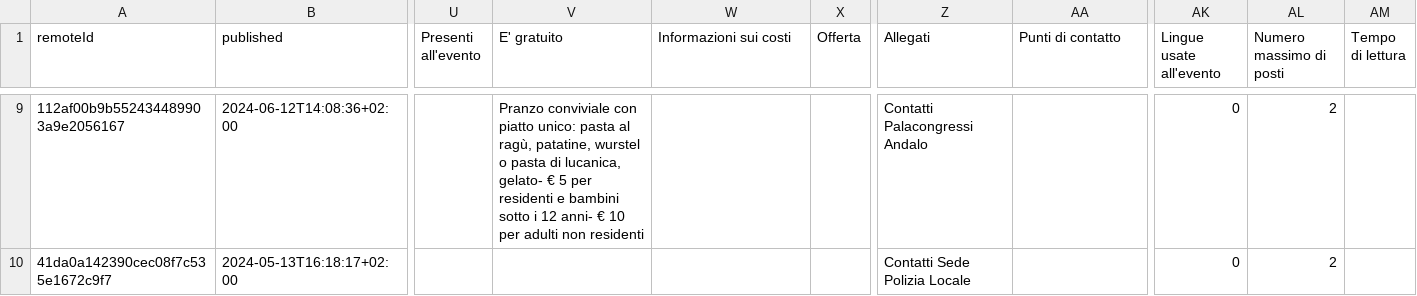
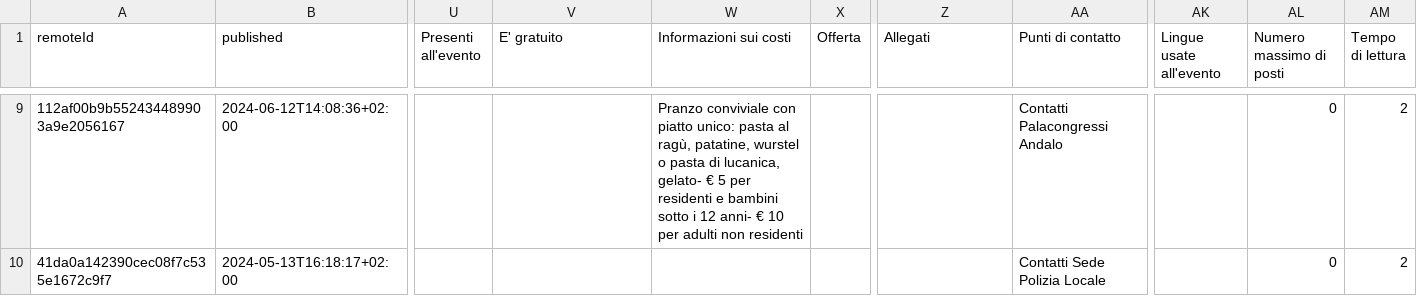
Before and after one commit to bolognapietro/KnowledgeGraphEngineering_iTelos-Project, a CSV file: Phase 2 - Information Gathering/data/cleaned/dati.trentino.it/fixed_csv/Andalo.csv, drawn as a sheet; only a part is shown, gaps mark what is left out; the diff covers the shown part only; the diff names each change by its address in the sheet, - before the commit and + after, or states it on an @@ line.

Commit message:
cleaned csv update

```diff
--- a/Phase 2 - Information Gathering/data/cleaned/dati.trentino.it/fixed_csv/Andalo.csv
+++ b/Phase 2 - Information Gathering/data/cleaned/dati.trentino.it/fixed_csv/Andalo.csv
-V9 (E' gratuito): Pranzo conviviale con piatto unico: pasta al ragù, patatine, wurstel o pasta di lucanica, gelato- € 5 per residenti e bambini sotto i 12 anni- € 10 per adulti non residenti
+V9 (E' gratuito): (empty)
-W9 (Informazioni sui costi): (empty)
+W9 (Informazioni sui costi): Pranzo conviviale con piatto unico: pasta al ragù, patatine, wurstel o pasta di lucanica, gelato- € 5 per residenti e bambini sotto i 12 anni- € 10 per adulti non residenti
-Z9 (Allegati): Contatti Palacongressi Andalo
+Z9 (Allegati): (empty)
-AA9 (Punti di contatto): (empty)
+AA9 (Punti di contatto): Contatti Palacongressi Andalo
-AK9:AK10 (Lingue usate all'evento): 0
+AK9:AK10 (Lingue usate all'evento): (empty)
-AL9:AL10 (Numero massimo di posti): 2
+AL9:AL10 (Numero massimo di posti): 0
-AM9:AM10 (Tempo di lettura): (empty)
+AM9:AM10 (Tempo di lettura): 2
-Z10 (Allegati): Contatti Sede Polizia Locale
+Z10 (Allegati): (empty)
-AA10 (Punti di contatto): (empty)
+AA10 (Punti di contatto): Contatti Sede Polizia Locale
```
Also changed, not shown: 50 edited cells elsewhere in this file.
